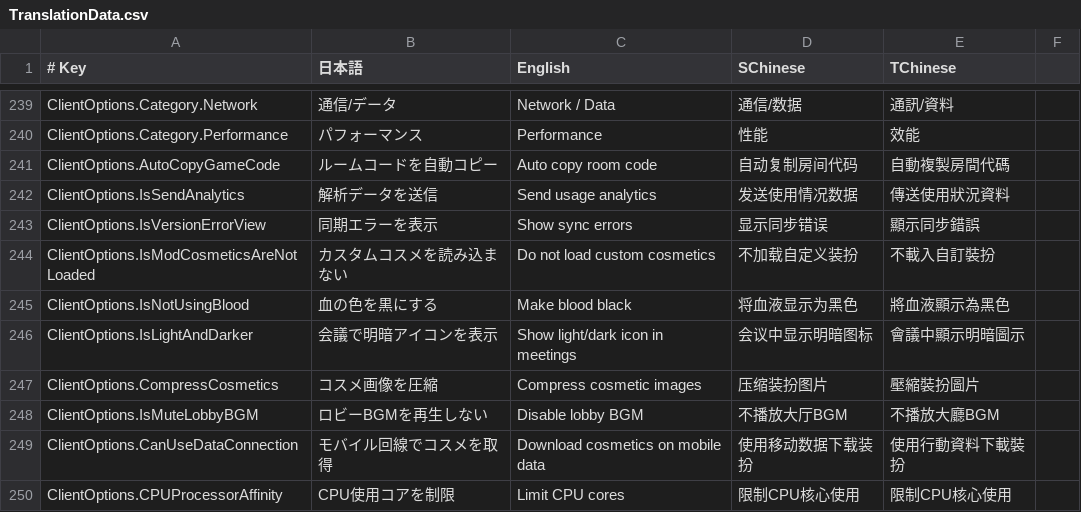
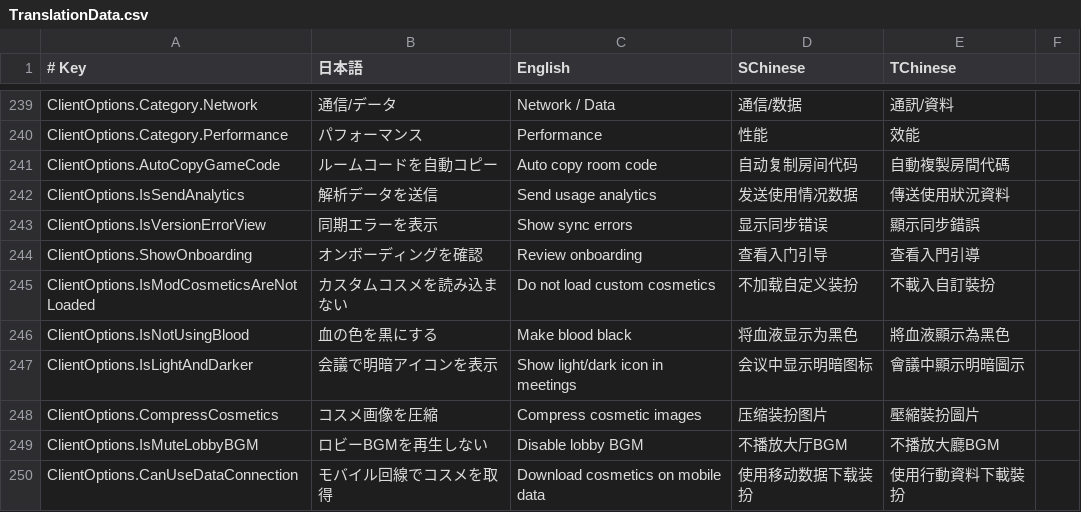
Before and after one commit to SuperNewRoles/SuperNewRoles, a CSV file: SuperNewRoles/Resources/TranslationData.csv, drawn as a sheet; only a part is shown, gaps mark what is left out; the shorter side is filled out with more unchanged rows.

```diff
--- a/SuperNewRoles/Resources/TranslationData.csv
+++ b/SuperNewRoles/Resources/TranslationData.csv
@@ -243,2 +243,3 @@ ClientOptions.IsSendAnalytics,解析データを送信,Send usage analytics,发
 ClientOptions.IsVersionErrorView,同期エラーを表示,Show sync errors,显示同步错误,顯示同步錯誤
+ClientOptions.ShowOnboarding,オンボーディングを確認,Review onboarding,查看入门引导,查看入門引導
 ClientOptions.IsModCosmeticsAreNotLoaded,カスタムコスメを読み込まない,Do not load custom cosmetics,不加载自定义装扮,不載入自訂裝扮
```
Also changed, not shown: 2 other files.
